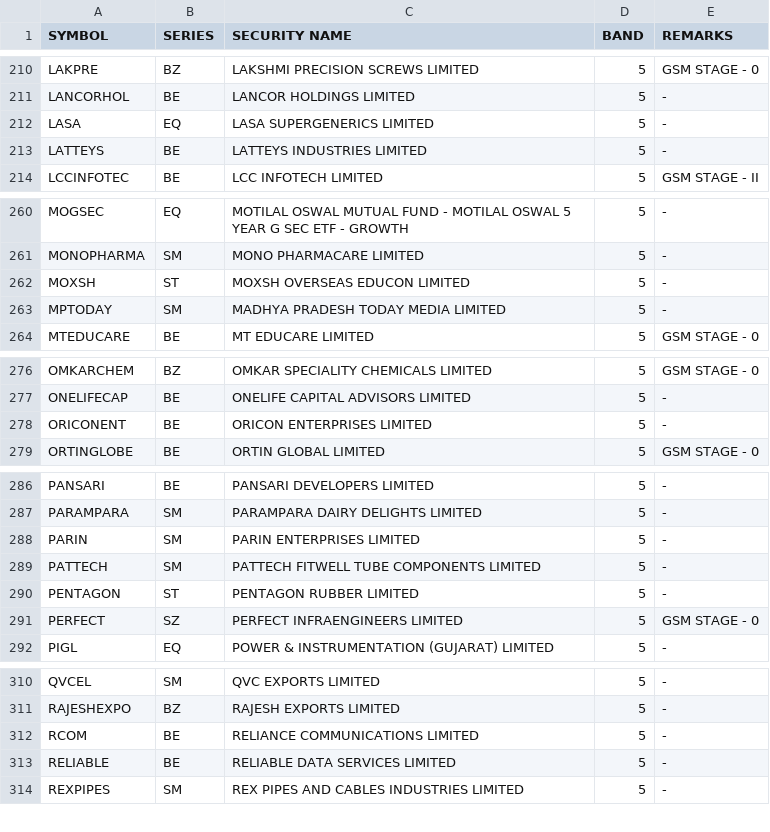
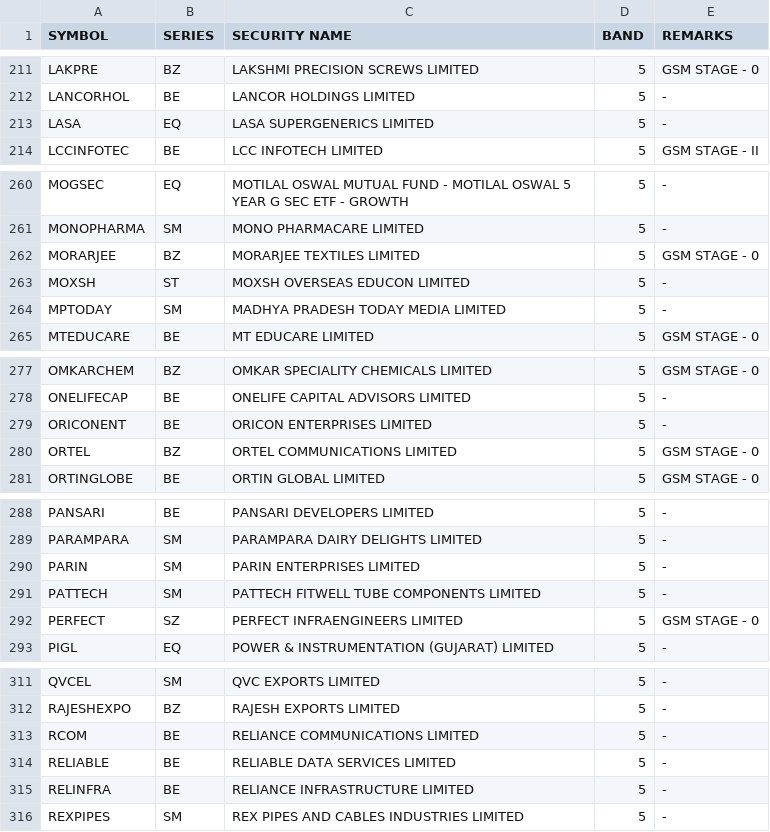
Before and after one commit to Anny26022/price_band, a CSV file: 30012026.csv (was 29012026.csv), drawn as a sheet; only a part is shown, gaps mark what is left out; removed rows and columns are numbered as before the commit, all else as after; the diff covers the shown part only; the diff names each change by its address in the sheet, - before the commit and + after, or states it on an @@ line.

```diff
--- a/29012026.csv
+++ b/30012026.csv
-row 213: LATTEYS | BE | LATTEYS INDUSTRIES LIMITED | 5 | -
+row 262: MORARJEE | BZ | MORARJEE TEXTILES LIMITED | 5 | GSM STAGE - 0
+row 280: ORTEL | BZ | ORTEL COMMUNICATIONS LIMITED | 5 | GSM STAGE - 0
-row 290: PENTAGON | ST | PENTAGON RUBBER LIMITED | 5 | -
+row 315: RELINFRA | BE | RELIANCE INFRASTRUCTURE LIMITED | 5 | -
```
Also changed, not shown: 15 added rows, 10 removed rows and 3 edited cells elsewhere in this file.
